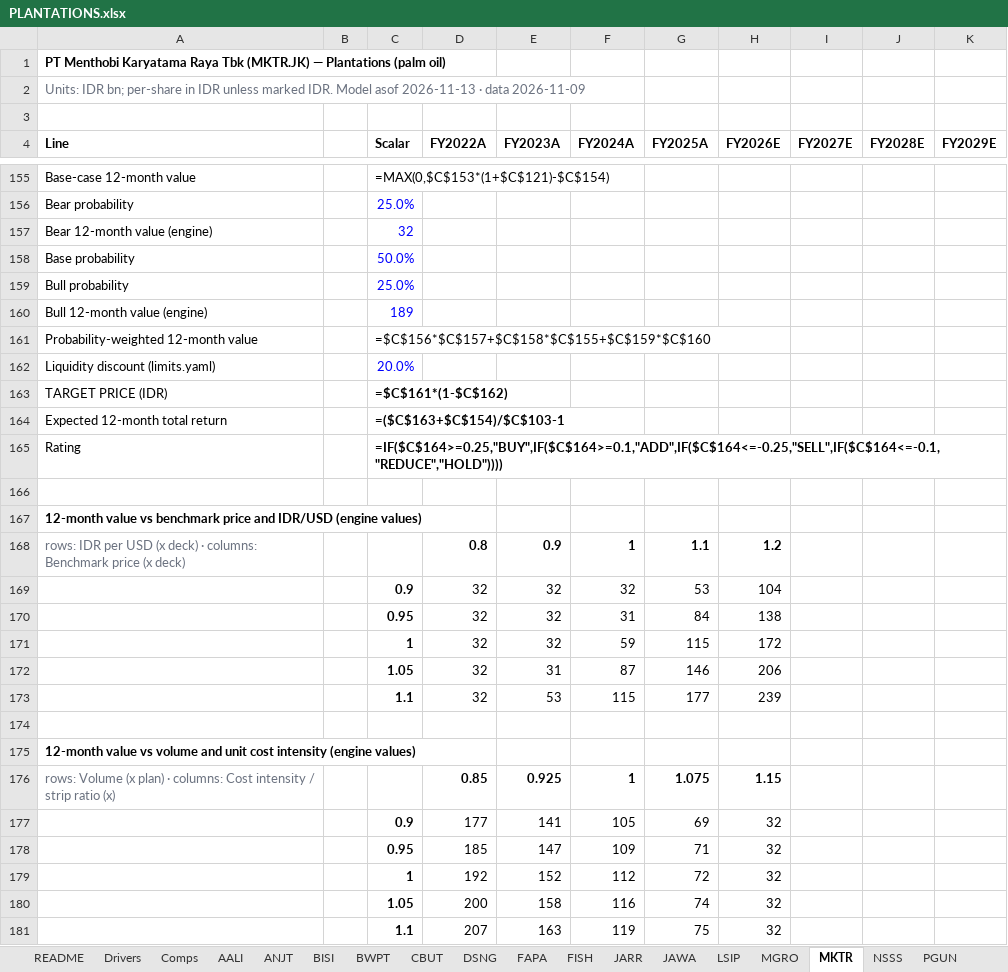
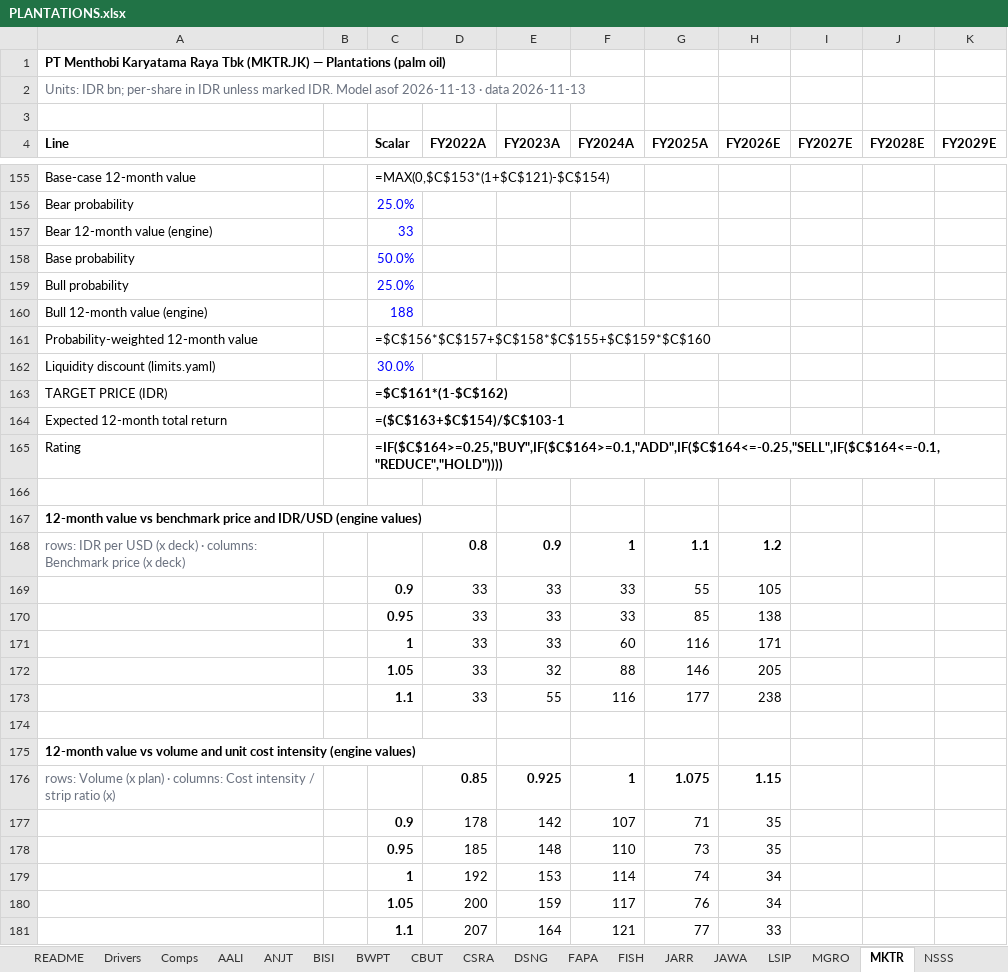
Before and after one commit to snipekick/sixsouth-dashboard, an Excel workbook: models/PLANTATIONS.xlsx, sheet MKTR, drawn as a sheet; only a part is shown, gaps mark what is left out; values as stored, in another font and other column widths than the file's, no borders; formulas without a stored value are shown as written; removed rows and columns are numbered as before the commit, all else as after; rows hold the shown columns only; the diff covers the shown part only; the diff names each change by its address in the sheet, - before the commit and + after, or states it on an @@ line.

```diff
--- a/models/PLANTATIONS.xlsx (sheet MKTR)
+++ b/models/PLANTATIONS.xlsx (sheet MKTR)
+sheet tab: CSRA
-A2 (Line): …· data 2026-11-09
+A2 (Line): …· data 2026-11-13
-C157 (Scalar): 32
+C157 (Scalar): 33
-C160 (Scalar): 189
+C160 (Scalar): 188
-C162 (Scalar): 20.0%
+C162 (Scalar): 30.0%
-row 169:  |  | 0.9 | 32 | 32 | 32 | 53 | 104
-row 170:  |  | 0.95 | 32 | 32 | 31 | 84 | 138
-row 171:  |  | 1 | 32 | 32 | 59 | 115 | 172
-row 172:  |  | 1.05 | 32 | 31 | 87 | 146 | 206
-row 173:  |  | 1.1 | 32 | 53 | 115 | 177 | 239
+row 169:  |  | 0.9 | 33 | 33 | 33 | 55 | 105
+row 170:  |  | 0.95 | 33 | 33 | 33 | 85 | 138
+row 171:  |  | 1 | 33 | 33 | 60 | 116 | 171
+row 172:  |  | 1.05 | 33 | 32 | 88 | 146 | 205
+row 173:  |  | 1.1 | 33 | 55 | 116 | 177 | 238
-row 177:  |  | 0.9 | 177 | 141 | 105 | 69 | 32
-row 178:  |  | 0.95 | 185 | 147 | 109 | 71 | 32
-row 179:  |  | 1 | 192 | 152 | 112 | 72 | 32
-row 180:  |  | 1.05 | 200 | 158 | 116 | 74 | 32
-row 181:  |  | 1.1 | 207 | 163 | 119 | 75 | 32
+row 177:  |  | 0.9 | 178 | 142 | 107 | 71 | 35
+row 178:  |  | 0.95 | 185 | 148 | 110 | 73 | 35
+row 179:  |  | 1 | 192 | 153 | 114 | 74 | 34
+row 180:  |  | 1.05 | 200 | 159 | 117 | 76 | 34
+row 181:  |  | 1.1 | 207 | 164 | 121 | 77 | 33
```
Also changed, not shown: 10 edited cells elsewhere in this sheet, sheet BISI, sheet JAWA, sheet PGUN, sheet SIMP, sheet FISH, sheet AALI, 20 more sheets, other sheet tabs, models/COAL.xlsx, models/LEISURE_TOURISM.xlsx, 35 other files.
